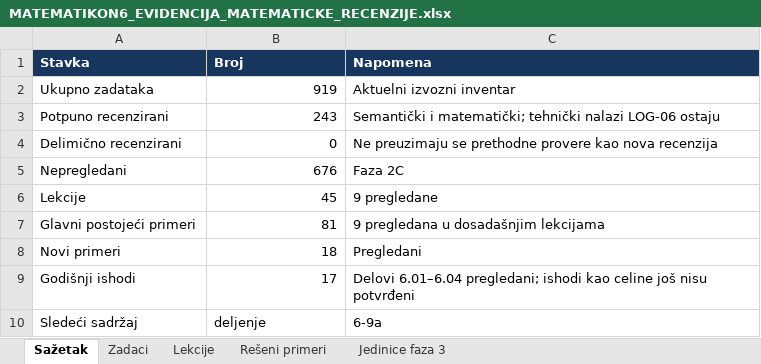
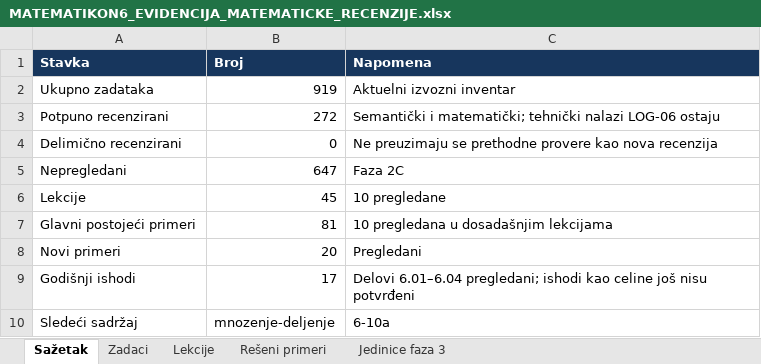
Before and after one commit to Milosprofessor/matematikon6-8, an Excel workbook: MATEMATIKON6_EVIDENCIJA_MATEMATICKE_RECENZIJE.xlsx, sheet Sažetak, drawn as a sheet; values as stored, in another font and other column widths than the file's, no borders; table styles not drawn; the diff names each change by its address in the sheet, - before the commit and + after, or states it on an @@ line.

```diff
--- a/MATEMATIKON6_EVIDENCIJA_MATEMATICKE_RECENZIJE.xlsx (sheet Sažetak)
+++ b/MATEMATIKON6_EVIDENCIJA_MATEMATICKE_RECENZIJE.xlsx (sheet Sažetak)
-B3 (Broj): 243
+B3 (Broj): 272
-B5 (Broj): 676
+B5 (Broj): 647
-C6 (Napomena): 9 pregledane
+C6 (Napomena): 10 pregledane
-C7 (Napomena): 9 pregledana u dosadašnjim lekcijama
+C7 (Napomena): 10 pregledana u dosadašnjim lekcijama
-B8 (Broj): 18
+B8 (Broj): 20
-B10 (Broj): deljenje
+B10 (Broj): mnozenje-deljenje
-C10 (Napomena): 6-9a
+C10 (Napomena): 6-10a
```
Also changed, not shown: sheet Zadaci, sheet Rešeni primeri, sheet Lekcije, sheet Jedinice faza 3, MATEMATIKON6_8_MATRICA_NASTAVNIH_ISHODA_FAZA_2.xlsx, MATEMATIKON6_8_REGISTAR_GRESAKA_FAZA_2.xlsx, 41 other files.
